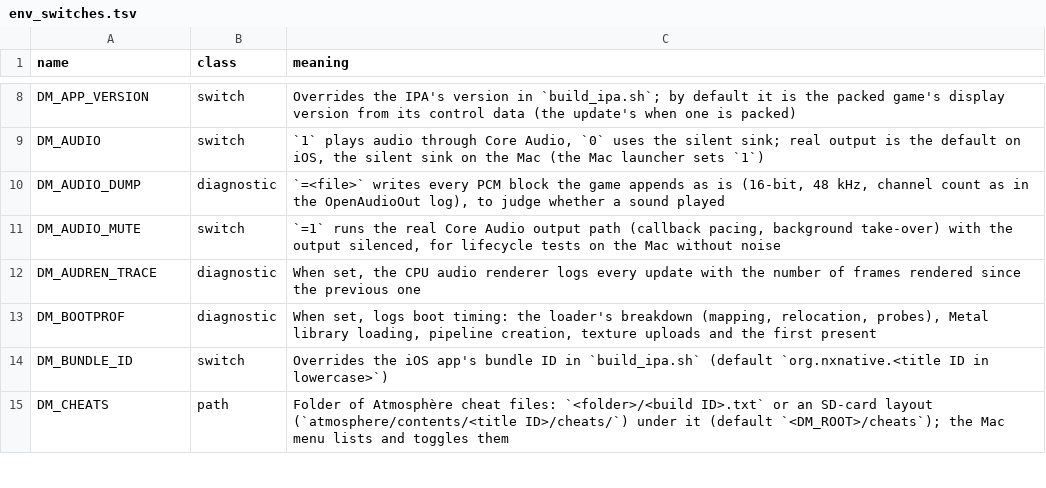
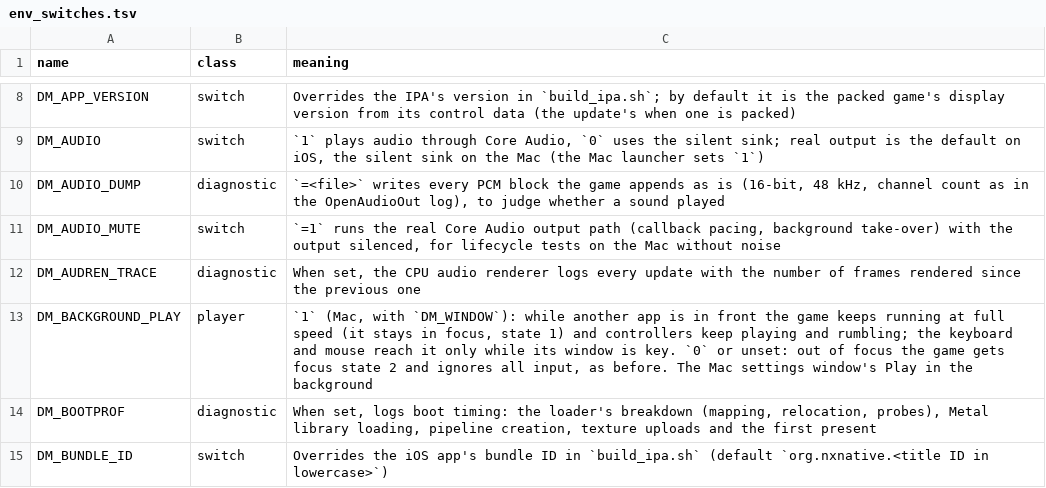
Before and after one commit to lil-tag/nxnative, a TSV file: docs/env_switches.tsv, drawn as a sheet; only a part is shown, gaps mark what is left out; the shorter side is filled out with more unchanged rows; the diff names each change by its address in the sheet, - before the commit and + after, or states it on an @@ line.

```diff
--- a/docs/env_switches.tsv
+++ b/docs/env_switches.tsv
+row 13: DM_BACKGROUND_PLAY | player | `1` (Mac, with `DM_WINDOW`): while another app is in front the game keeps running at full speed (it stays in focus, state 1) and controllers keep playing and rumbling; the keyboard and mouse reach it only while its window is key. `0` or unset: out of focus the game gets focus state 2 and ignores all input, as before. The Mac settings window's Play in the background
```
Also changed, not shown: dm/games/settings.tsv, 5 other files.
